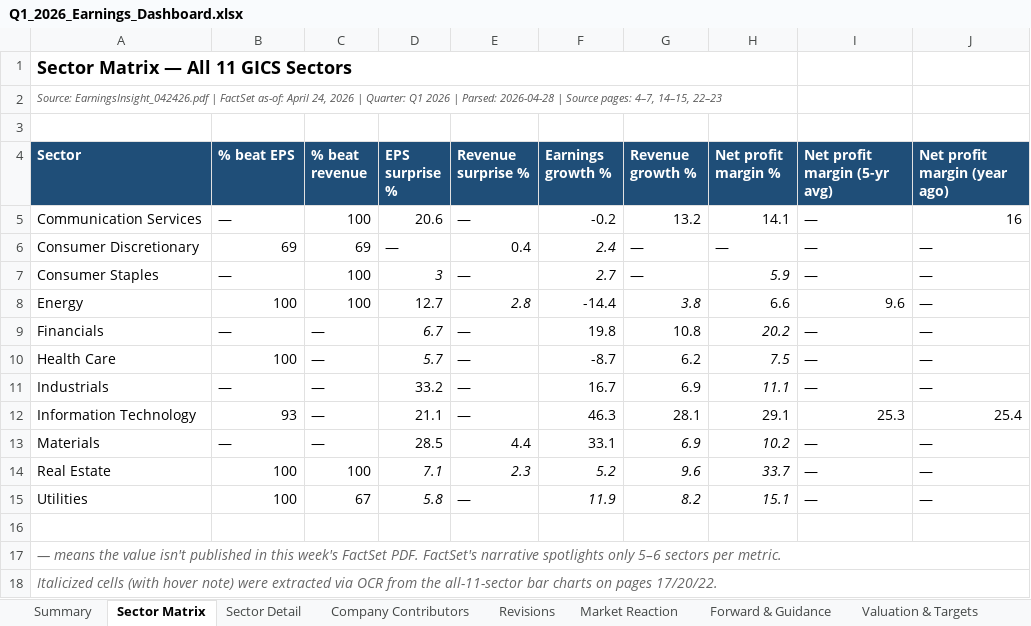
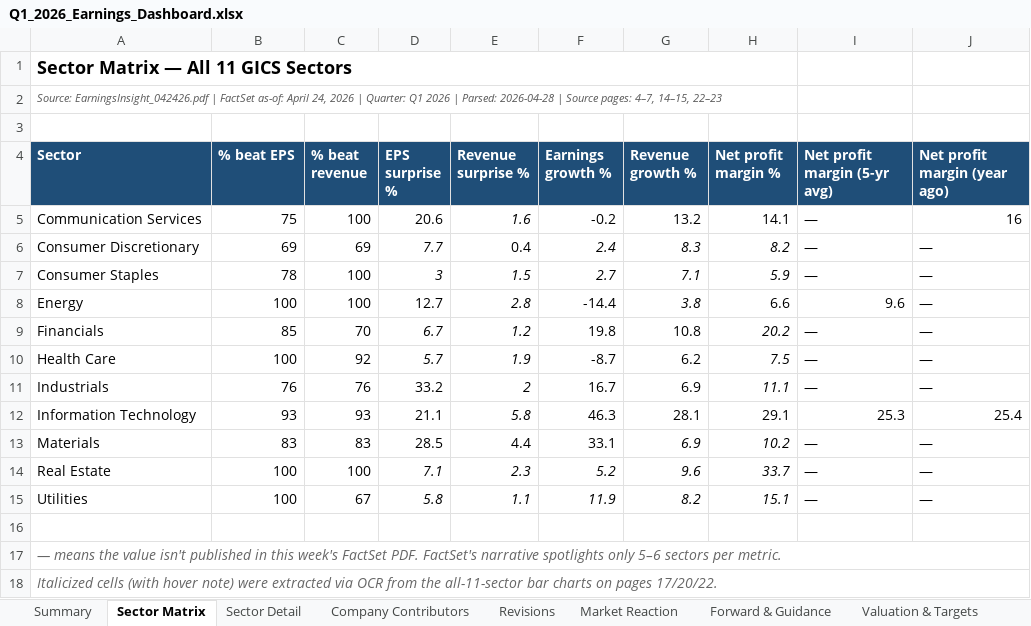
Before and after one commit to samuelcmcclellan-cell/q1-spx-earnings-dashboard, an Excel workbook: output/Q1_2026_Earnings_Dashboard.xlsx, sheet Sector Matrix, drawn as a sheet; values as stored, in another font and other column widths than the file's, no borders; conditional formats not drawn; the diff names each change by its address in the sheet, - before the commit and + after, or states it on an @@ line.

```diff
--- a/output/Q1_2026_Earnings_Dashboard.xlsx (sheet Sector Matrix)
+++ b/output/Q1_2026_Earnings_Dashboard.xlsx (sheet Sector Matrix)
-B5 (% beat EPS): —
+B5 (% beat EPS): 75
-E5 (Revenue surprise %): —
+E5 (Revenue surprise %): 1.6
-E5 italic: off
+E5 italic: on
-D6 (EPS surprise %): —
+D6 (EPS surprise %): 7.7
-D6 italic: off
+D6 italic: on
-G6 (Revenue growth %): —
+G6 (Revenue growth %): 8.3
-G6:H6 italic: off
+G6:H6 italic: on
-H6 (Net profit margin %): —
+H6 (Net profit margin %): 8.2
-B7 (% beat EPS): —
+B7 (% beat EPS): 78
-E7 (Revenue surprise %): —
+E7 (Revenue surprise %): 1.5
-E7 italic: off
+E7 italic: on
-G7 (Revenue growth %): —
+G7 (Revenue growth %): 7.1
-G7 italic: off
+G7 italic: on
-B9 (% beat EPS): —
+B9 (% beat EPS): 85
-C9 (% beat revenue): —
+C9 (% beat revenue): 70
-E9 (Revenue surprise %): —
+E9 (Revenue surprise %): 1.2
-E9:E12 italic: off
+E9:E12 italic: on
-C10 (% beat revenue): —
+C10 (% beat revenue): 92
-E10 (Revenue surprise %): —
+E10 (Revenue surprise %): 1.9
-B11 (% beat EPS): —
+B11 (% beat EPS): 76
-C11 (% beat revenue): —
+C11 (% beat revenue): 76
-E11 (Revenue surprise %): —
+E11 (Revenue surprise %): 2
-C12 (% beat revenue): —
+C12 (% beat revenue): 93
-E12 (Revenue surprise %): —
+E12 (Revenue surprise %): 5.8
-B13 (% beat EPS): —
+B13 (% beat EPS): 83
-C13 (% beat revenue): —
+C13 (% beat revenue): 83
-E15 (Revenue surprise %): —
+E15 (Revenue surprise %): 1.1
-E15 italic: off
+E15 italic: on
```
Also changed, not shown: sheet Raw Data, 3 other files.
